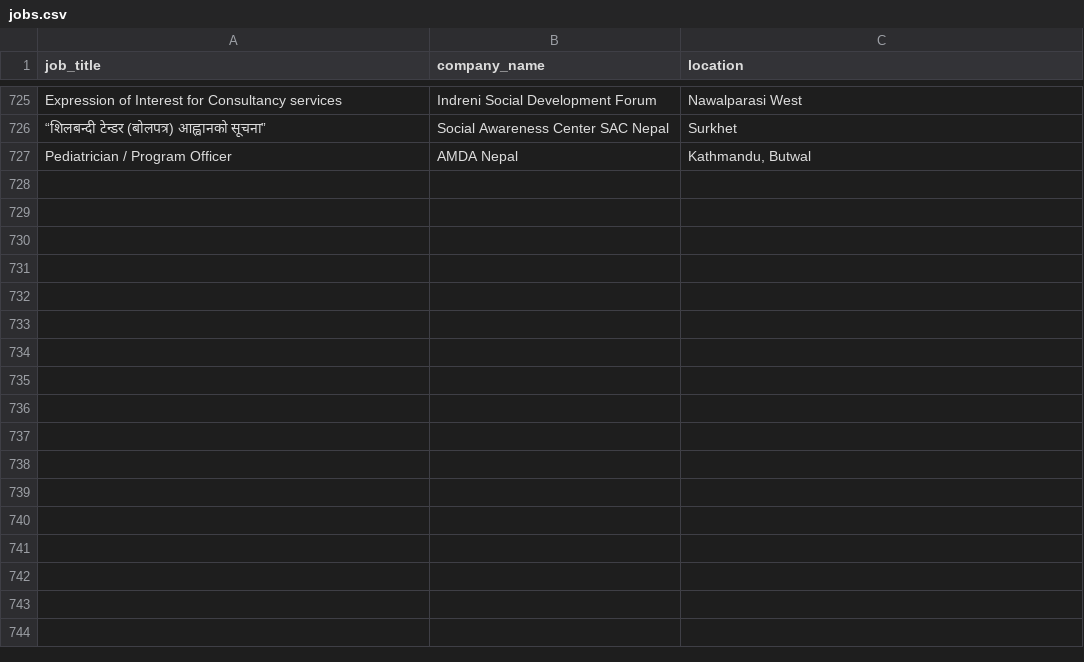
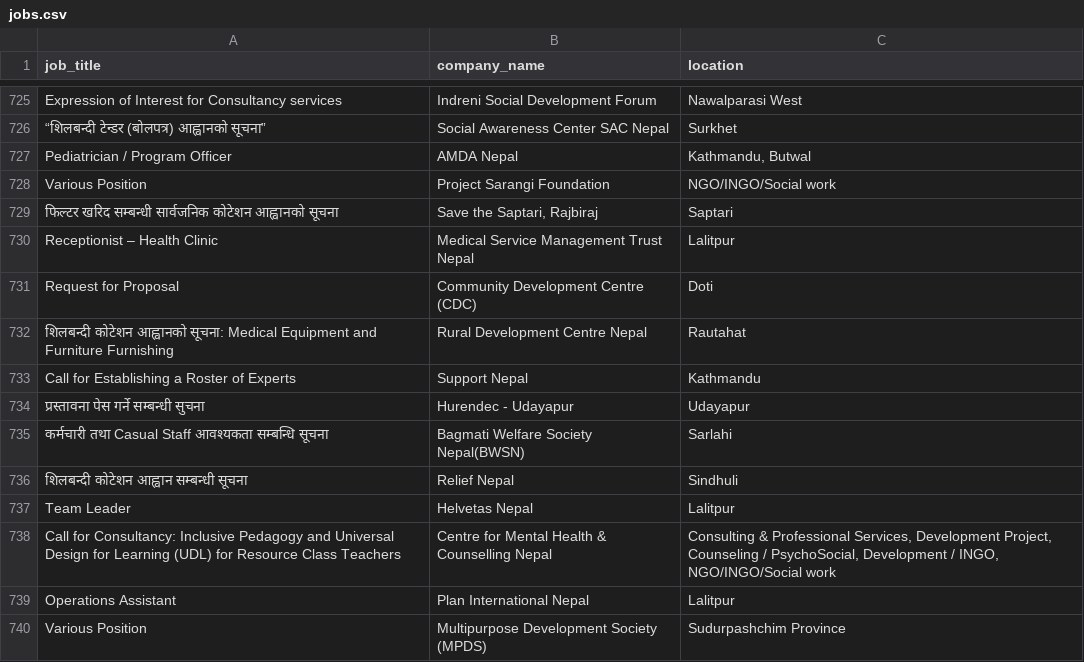
Before and after one commit to Hemkant04/job-scraper, a CSV file: data/jobs.csv, drawn as a sheet; only a part is shown, gaps mark what is left out.

```diff
--- a/data/jobs.csv
+++ b/data/jobs.csv
@@ -727 +727,14 @@ Expression of Interest  for  Consultancy services,Indreni Social Development For
 Pediatrician / Program Officer,AMDA Nepal,"Kathmandu, Butwal"
+Various Position,Project Sarangi Foundation,NGO/INGO/Social work
+फिल्टर खरिद सम्बन्धी सार्वजनिक कोटेशन आह्वानको सूचना,"Save the Saptari, Rajbiraj",Saptari
+Receptionist – Health Clinic,Medical Service Management Trust Nepal,Lalitpur
+Request for Proposal,Community Development Centre (CDC),Doti
+शिलबन्दी कोटेशन आह्वानको सूचना: Medical Equipment and Furniture Furnishing,Rural Development Centre Nepal,Rautahat
+Call for Establishing a Roster of Experts,Support Nepal,Kathmandu
+प्रस्तावना पेस गर्ने सम्बन्धी सुचना,Hurendec - Udayapur,Udayapur
+कर्मचारी तथा Casual Staff आवश्यकता सम्बन्धि सूचना,Bagmati Welfare Society Nepal(BWSN),Sarlahi
+शिलबन्दी कोटेशन आह्वान सम्बन्धी सूचना,Relief Nepal,Sindhuli
+Team Leader,Helvetas Nepal,Lalitpur
+Call for Consultancy: Inclusive Pedagogy and Universal Design for Learning (UDL) for Resource Class Teachers,Centre for Mental Health & Counselling Nepal,"Consulting & Professional Services, Development Project, Counseling / PsychoSocial, Development / INGO, NGO/INGO/Social work"
+Operations Assistant,Plan International Nepal,Lalitpur
+Various Position,Multipurpose Development Society (MPDS),Sudurpashchim Province
```
Also changed, not shown: 1 other file.
